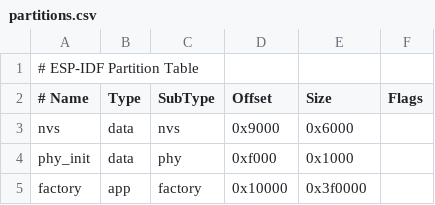
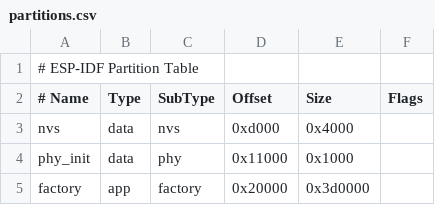
Before and after one commit to Alignof/ESP32C6_secure_boot, a CSV file: bootloader/partitions.csv, drawn as a sheet.

Commit message:
[update] change partition offset and size for secure boot

```diff
--- a/bootloader/partitions.csv
+++ b/bootloader/partitions.csv
@@ -2,4 +2,4 @@
 # Name,   Type, SubType, Offset,  Size, Flags
-nvs,      data, nvs,     0x9000,  0x6000,
-phy_init, data, phy,     0xf000,  0x1000,
-factory,  app,  factory, 0x10000, 0x3f0000,
+nvs,      data, nvs,     0xd000,  0x4000,
+phy_init, data, phy,     0x11000,  0x1000,
+factory,  app,  factory, 0x20000, 0x3d0000,
```
Also changed, not shown: 1 other file.
